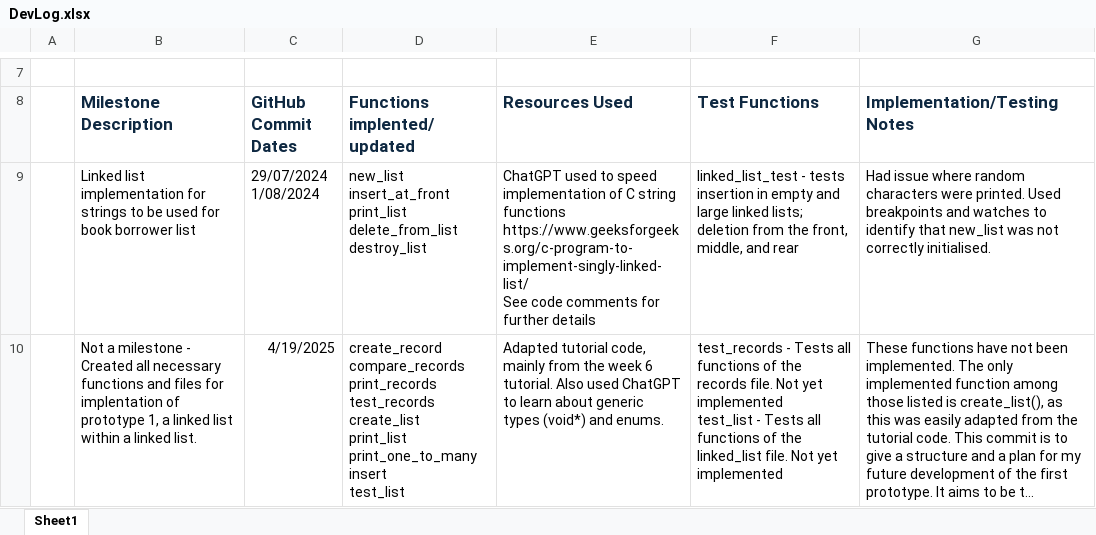
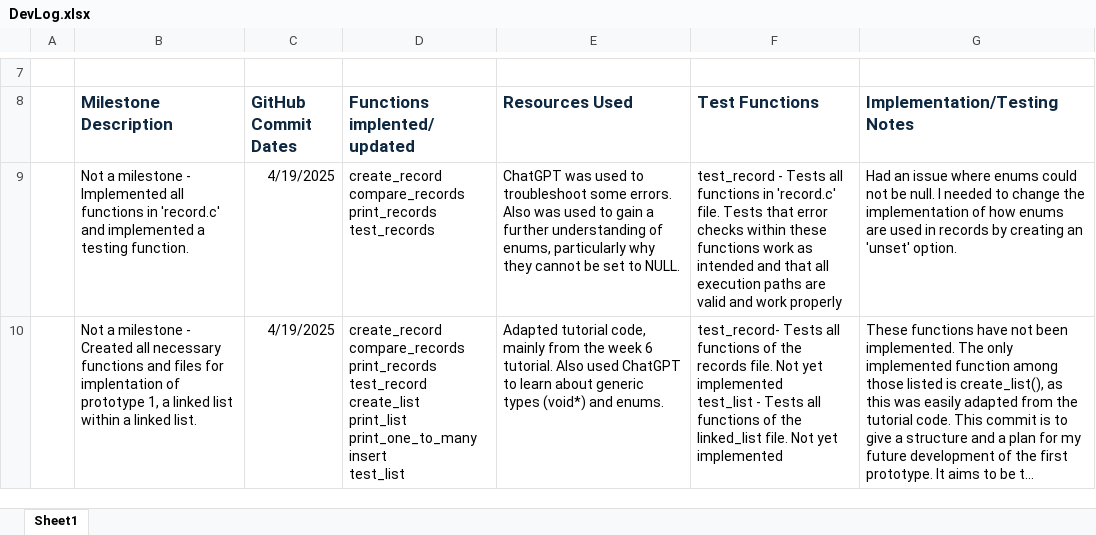
Before and after one commit to BronsonKBilling/KIT205_575952, an Excel workbook: DevLog.xlsx, sheet Sheet1, drawn as a sheet; only a part is shown, gaps mark what is left out; long unchanged cells end in …; values as stored, in another font and other column widths than the file's, no borders; removed rows and columns are numbered as before the commit, all else as after; ↵ is a line break in a cell; the diff names each change by its address in the sheet, - before the commit and + after, or states it on an @@ line.

Commit message:
Updated devlog for previous commit

```diff
--- a/DevLog.xlsx (sheet Sheet1)
+++ b/DevLog.xlsx (sheet Sheet1)
-row 9:  | Linked list implementation for strings to be used for book borrower list | 29/07/2024 ↵ 1/08/2024 | new_list ↵ insert_at_front ↵ print_list ↵ delete_from_list ↵ destroy_list | ChatGPT used to speed implementation of C string functions ↵ https://www.geeksforgeeks.org/c-program-to-implement-singly-linked-list/ ↵ See code comments for further details | linked_list_test - tests insertion in empty and large linked lists; deletion from the front, middle, and rear | Had issue where random characters were printed. Used breakpoints and watches to identify that new_list was not correctly initialised.
+row 9:  | Not a milestone - Implemented all functions in 'record.c' and implemented a testing function. | 4/19/2025 | create_record ↵ compare_records ↵ print_records ↵ test_records | ChatGPT was used to troubleshoot some errors. Also was used to gain a further understanding of enums, particularly why they cannot be set to NULL. | test_record - Tests all functions in 'record.c' file. Tests that error checks within these functions work as intended and that all execution paths are valid and work properly | Had an issue where enums could not be null. I needed to change the implementation of how enums are used in records by creating an 'unset' option.
-D10 (Functions implented/updated): …compare_records ↵ print_records ↵ test_records ↵ create_list ↵ print_list…
+D10 (Functions implented/updated): …compare_records ↵ print_records ↵ test_record ↵ create_list ↵ print_list…
-F10 (Test Functions): test_records - Tests all…
+F10 (Test Functions): test_record- Tests all…
```
